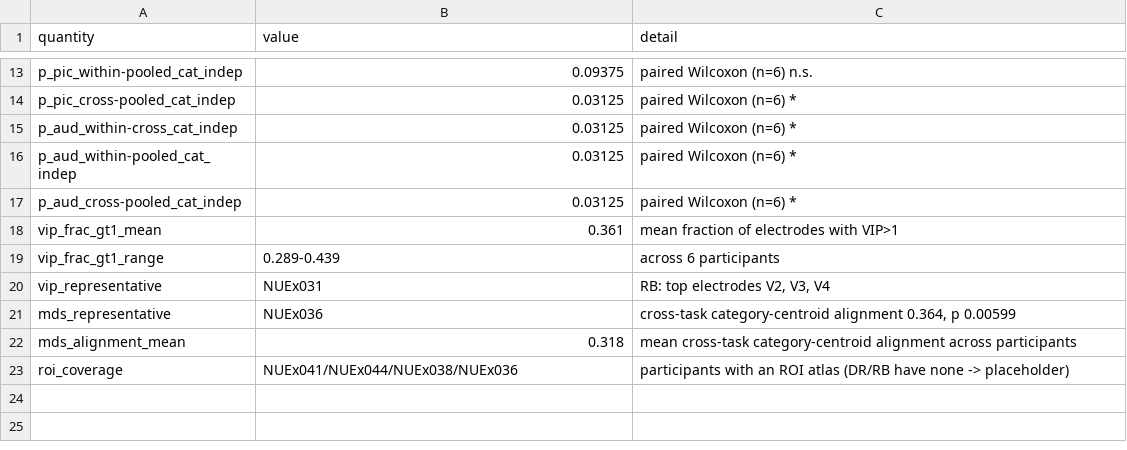
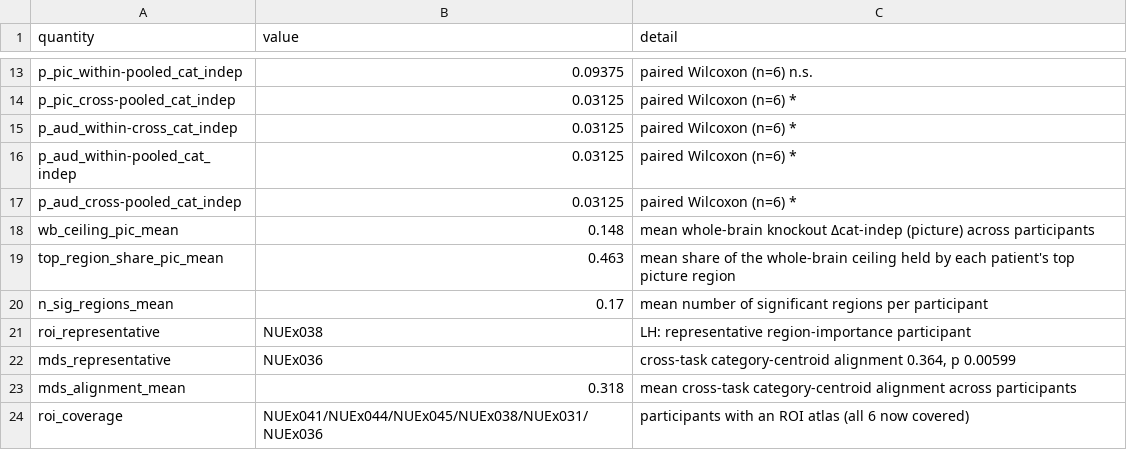
Before and after one commit to caraido/main, a CSV file: figures_for_paper/cross_task/source_data/group_inference.csv, drawn as a sheet; only a part is shown, gaps mark what is left out.

Commit message:
Fixed some plotting isue. Added analysis for figures for paper

```diff
--- a/figures_for_paper/cross_task/source_data/group_inference.csv
+++ b/figures_for_paper/cross_task/source_data/group_inference.csv
@@ -17,7 +17,8 @@ p_aud_within-pooled_cat_indep,0.03125,paired Wilcoxon (n=6) *
 p_aud_cross-pooled_cat_indep,0.03125,paired Wilcoxon (n=6) *
-vip_frac_gt1_mean,0.361,mean fraction of electrodes with VIP>1
-vip_frac_gt1_range,0.289-0.439,across 6 participants
-vip_representative,NUEx031,"RB: top electrodes V2, V3, V4"
+wb_ceiling_pic_mean,0.148,mean whole-brain knockout Δcat-indep (picture) across participants
+top_region_share_pic_mean,0.463,mean share of the whole-brain ceiling held by each patient's top picture region
+n_sig_regions_mean,0.17,mean number of significant regions per participant
+roi_representative,NUEx038,LH: representative region-importance participant
 mds_representative,NUEx036,"cross-task category-centroid alignment 0.364, p 0.00599"
 mds_alignment_mean,0.318,mean cross-task category-centroid alignment across participants
-roi_coverage,NUEx041/NUEx044/NUEx038/NUEx036,participants with an ROI atlas (DR/RB have none -> placeholder)
+roi_coverage,NUEx041/NUEx044/NUEx045/NUEx038/NUEx031/NUEx036,participants with an ROI atlas (all 6 now covered)
```
Also changed, not shown: 30 other files.
